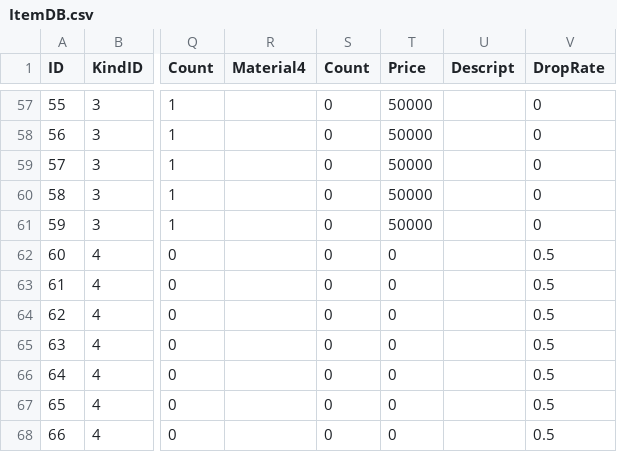
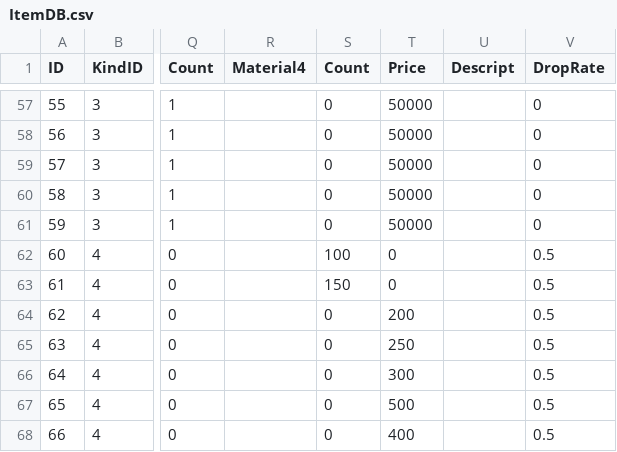
Before and after one commit to Peepbo/Unity3D-RPG-project, a CSV file: Unity3D RPG/Assets/Resources/ItemDB.csv, drawn as a sheet; only a part is shown, gaps mark what is left out; the diff names each change by its address in the sheet, - before the commit and + after, or states it on an @@ line.

```diff
--- a/Unity3D RPG/Assets/Resources/ItemDB.csv
+++ b/Unity3D RPG/Assets/Resources/ItemDB.csv
-S62 (Count): 0
+S62 (Count): 100
-S63 (Count): 0
+S63 (Count): 150
-T64 (Price): 0
+T64 (Price): 200
-T65 (Price): 0
+T65 (Price): 250
-T66 (Price): 0
+T66 (Price): 300
-T67 (Price): 0
+T67 (Price): 500
-T68 (Price): 0
+T68 (Price): 400
```
Also changed, not shown: 5 other files.
